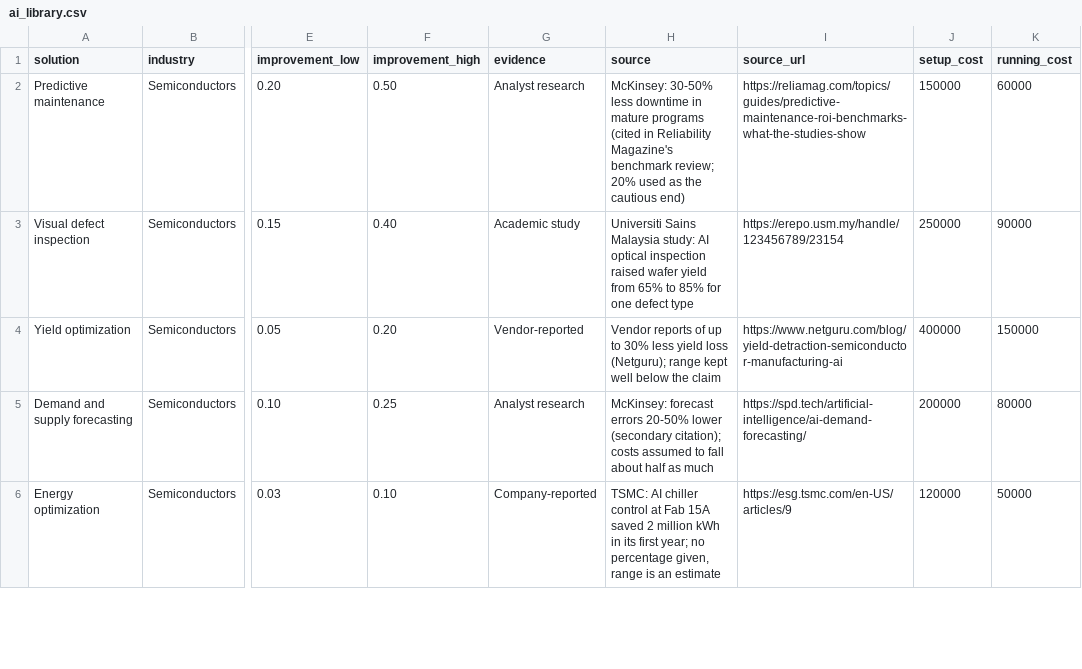
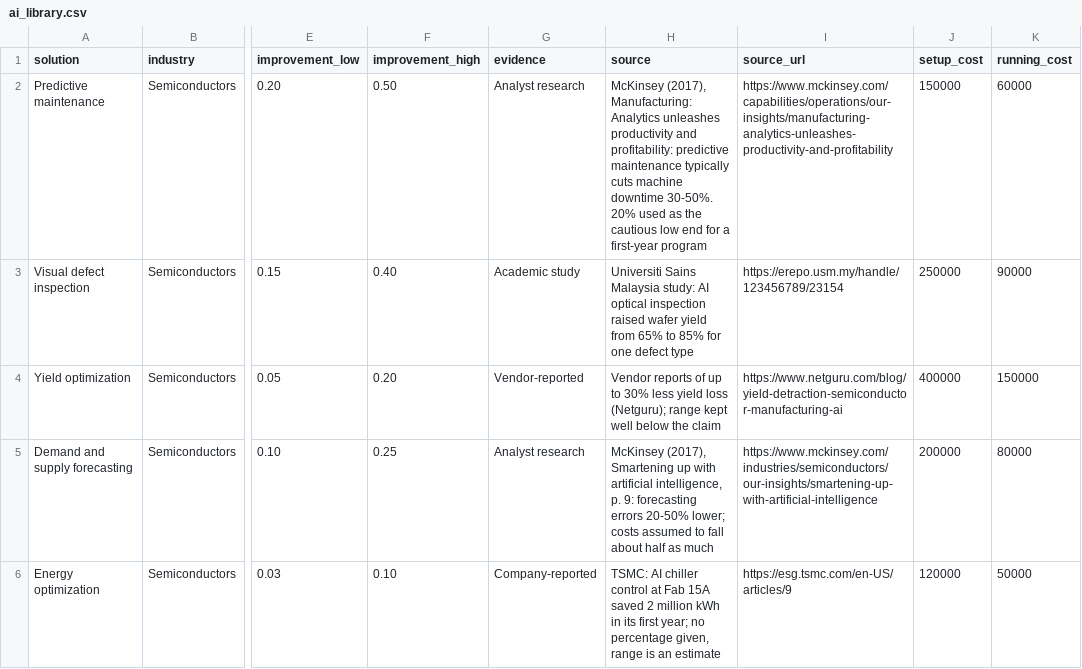
Before and after one commit to chaialishekar/AI-ROI-Navigator, a CSV file: data/ai_library.csv, drawn as a sheet; only a part is shown, gaps mark what is left out; the diff covers the shown part only; the diff names each change by its address in the sheet, - before the commit and + after, or states it on an @@ line.

```diff
--- a/data/ai_library.csv
+++ b/data/ai_library.csv
-H2 (source): McKinsey: 30-50% less downtime in mature programs (cited in Reliability Magazine's benchmark review; 20% used as the cautious end)
+H2 (source): McKinsey (2017), Manufacturing: Analytics unleashes productivity and profitability: predictive maintenance typically cuts machine downtime 30-50%. 20% used as the cautious low end for a first-year program
-I2 (source_url): https://reliamag.com/topics/guides/predictive-maintenance-roi-benchmarks-what-the-studies-show
+I2 (source_url): https://www.mckinsey.com/capabilities/operations/our-insights/manufacturing-analytics-unleashes-productivity-and-profitability
-H5 (source): McKinsey: forecast errors 20-50% lower (secondary citation); costs assumed…
+H5 (source): McKinsey (2017), Smartening up with artificial intelligence, p. 9: forecasting errors 20-50% lower; costs assumed…
-I5 (source_url): https://spd.tech/artificial-intelligence/ai-demand-forecasting/
+I5 (source_url): https://www.mckinsey.com/industries/semiconductors/our-insights/smartening-up-with-artificial-intelligence
```
Also changed, not shown: 5 edited cells elsewhere in this file, 10 other files.
